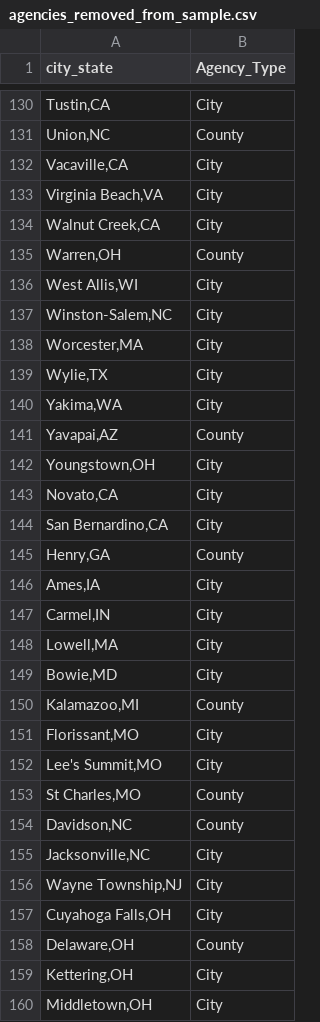
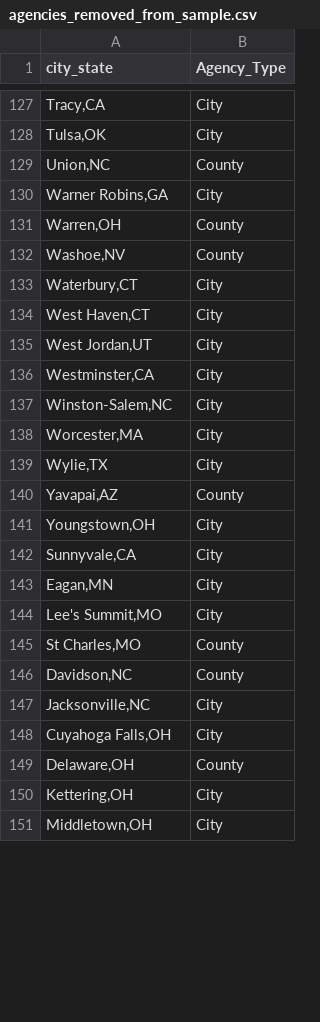
Before and after one commit to AH-Datalytics/rtci, a CSV file: scripts/auditing/agencies_removed_from_sample.csv, drawn as a sheet; only a part is shown, gaps mark what is left out; the diff covers the shown part only.

```diff
--- a/scripts/auditing/agencies_removed_from_sample.csv
+++ b/scripts/auditing/agencies_removed_from_sample.csv
@@ -130,8 +127,11 @@
-"Tustin,CA","City"
+"Tracy,CA","City"
+"Tulsa,OK","City"
 "Union,NC","County"
-"Vacaville,CA","City"
-"Virginia Beach,VA","City"
-"Walnut Creek,CA","City"
+"Warner Robins,GA","City"
 "Warren,OH","County"
-"West Allis,WI","City"
+"Washoe,NV","County"
+"Waterbury,CT","City"
+"West Haven,CT","City"
+"West Jordan,UT","City"
+"Westminster,CA","City"
 "Winston-Salem,NC","City"
@@ -139,14 +139,6 @@
 "Wylie,TX","City"
-"Yakima,WA","City"
 "Yavapai,AZ","County"
 "Youngstown,OH","City"
-"Novato,CA","City"
-"San Bernardino,CA","City"
-"Henry,GA","County"
-"Ames,IA","City"
-"Carmel,IN","City"
-"Lowell,MA","City"
-"Bowie,MD","City"
-"Kalamazoo,MI","County"
-"Florissant,MO","City"
+"Sunnyvale,CA","City"
+"Eagan,MN","City"
 "Lee's Summit,MO","City"
@@ -155,3 +147,2 @@
 "Jacksonville,NC","City"
-"Wayne Township,NJ","City"
 "Cuyahoga Falls,OH","City"
```
Also changed, not shown: 28 added rows, 33 removed rows and 17 edited cells elsewhere in this file, data/sample_cities.csv, docs/app_data/cities_coordinates.csv, 17 other files.
